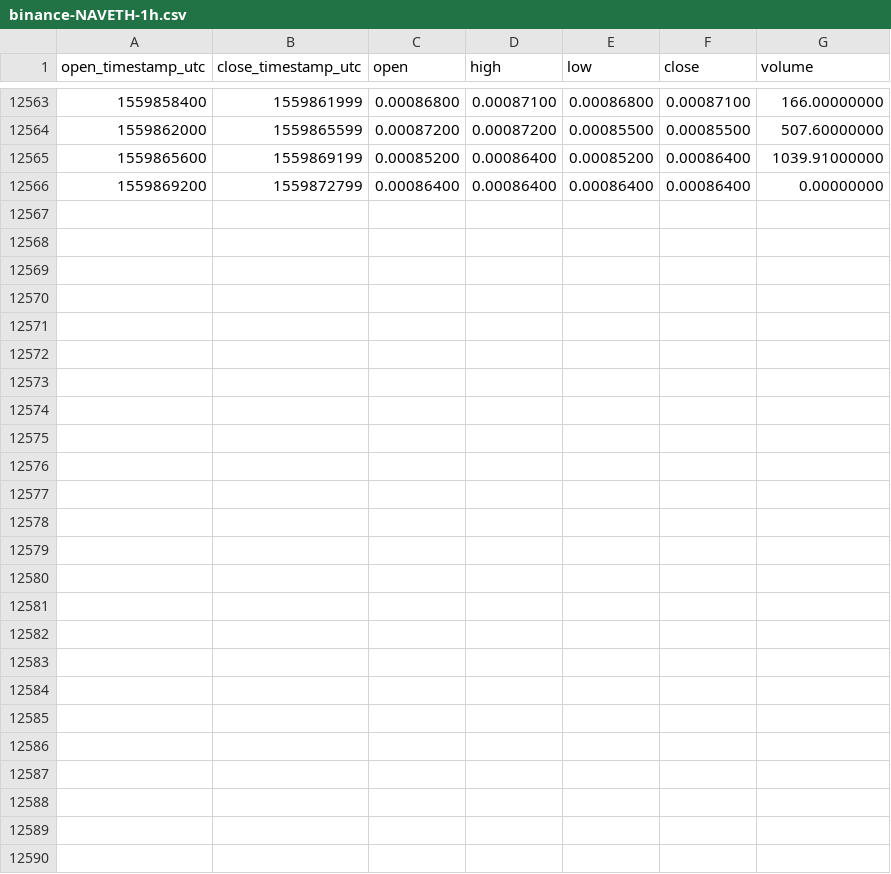
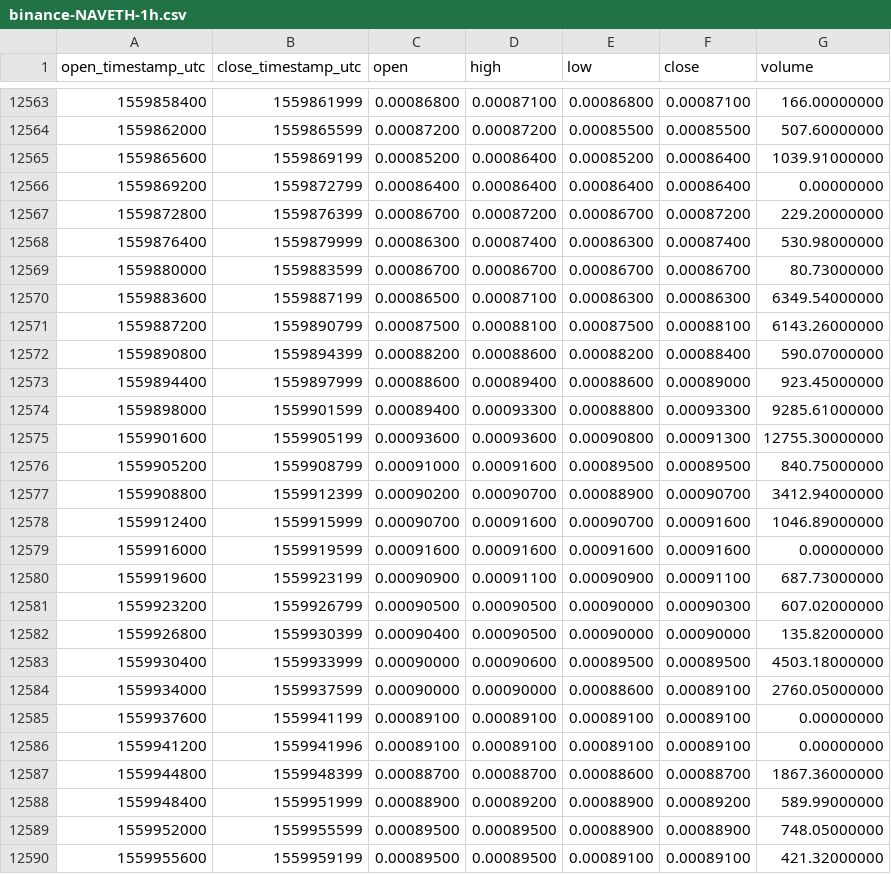
Before and after one commit to cryptobigbro/binance-NAVETH, a CSV file: binance-NAVETH-1h.csv, drawn as a sheet; only a part is shown, gaps mark what is left out.

Commit message:
Update OHLCV data.

```diff
--- a/binance-NAVETH-1h.csv
+++ b/binance-NAVETH-1h.csv
@@ -12566 +12566,25 @@ open_timestamp_utc,close_timestamp_utc,open,high,low,close,volume
 1559869200,1559872799,0.00086400,0.00086400,0.00086400,0.00086400,0.00000000
+1559872800,1559876399,0.00086700,0.00087200,0.00086700,0.00087200,229.20000000
+1559876400,1559879999,0.00086300,0.00087400,0.00086300,0.00087400,530.98000000
+1559880000,1559883599,0.00086700,0.00086700,0.00086700,0.00086700,80.73000000
+1559883600,1559887199,0.00086500,0.00087100,0.00086300,0.00086300,6349.54000000
+1559887200,1559890799,0.00087500,0.00088100,0.00087500,0.00088100,6143.26000000
+1559890800,1559894399,0.00088200,0.00088600,0.00088200,0.00088400,590.07000000
+1559894400,1559897999,0.00088600,0.00089400,0.00088600,0.00089000,923.45000000
+1559898000,1559901599,0.00089400,0.00093300,0.00088800,0.00093300,9285.61000000
+1559901600,1559905199,0.00093600,0.00093600,0.00090800,0.00091300,12755.30000000
+1559905200,1559908799,0.00091000,0.00091600,0.00089500,0.00089500,840.75000000
+1559908800,1559912399,0.00090200,0.00090700,0.00088900,0.00090700,3412.94000000
+1559912400,1559915999,0.00090700,0.00091600,0.00090700,0.00091600,1046.89000000
+1559916000,1559919599,0.00091600,0.00091600,0.00091600,0.00091600,0.00000000
+1559919600,1559923199,0.00090900,0.00091100,0.00090900,0.00091100,687.73000000
+1559923200,1559926799,0.00090500,0.00090500,0.00090000,0.00090300,607.02000000
+1559926800,1559930399,0.00090400,0.00090500,0.00090000,0.00090000,135.82000000
+1559930400,1559933999,0.00090000,0.00090600,0.00089500,0.00089500,4503.18000000
+1559934000,1559937599,0.00090000,0.00090000,0.00088600,0.00089100,2760.05000000
+1559937600,1559941199,0.00089100,0.00089100,0.00089100,0.00089100,0.00000000
+1559941200,1559941996,0.00089100,0.00089100,0.00089100,0.00089100,0.00000000
+1559944800,1559948399,0.00088700,0.00088700,0.00088600,0.00088700,1867.36000000
+1559948400,1559951999,0.00088900,0.00089200,0.00088900,0.00089200,589.99000000
+1559952000,1559955599,0.00089500,0.00089500,0.00088900,0.00088900,748.05000000
+1559955600,1559959199,0.00089500,0.00089500,0.00089100,0.00089100,421.32000000
```
Also changed, not shown: binance-NAVETH-1d.csv.
